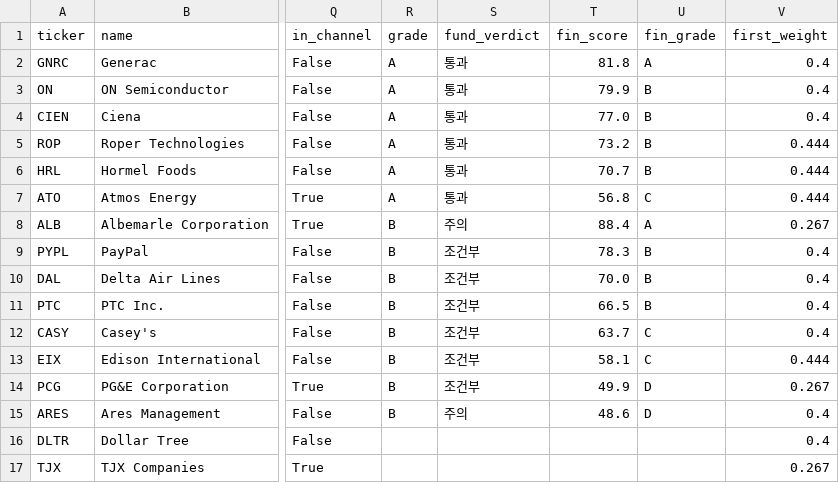
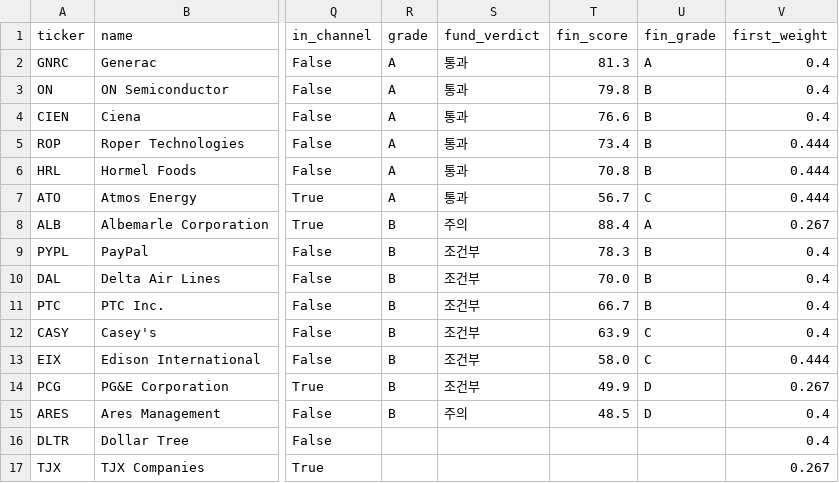
Before and after one commit to realmanbae183/screener, a CSV file: candidates.csv, drawn as a sheet; only a part is shown, gaps mark what is left out; the diff names each change by its address in the sheet, - before the commit and + after, or states it on an @@ line.

```diff
--- a/candidates.csv
+++ b/candidates.csv
-T2 (fin_score): 81.8
+T2 (fin_score): 81.3
-T3 (fin_score): 79.9
+T3 (fin_score): 79.8
-T4 (fin_score): 77.0
+T4 (fin_score): 76.6
-T5 (fin_score): 73.2
+T5 (fin_score): 73.4
-T6 (fin_score): 70.7
+T6 (fin_score): 70.8
-T7 (fin_score): 56.8
+T7 (fin_score): 56.7
-T11 (fin_score): 66.5
+T11 (fin_score): 66.7
-T12 (fin_score): 63.7
+T12 (fin_score): 63.9
-T13 (fin_score): 58.1
+T13 (fin_score): 58.0
-T15 (fin_score): 48.6
+T15 (fin_score): 48.5
```
Also changed, not shown: 2 other files.
